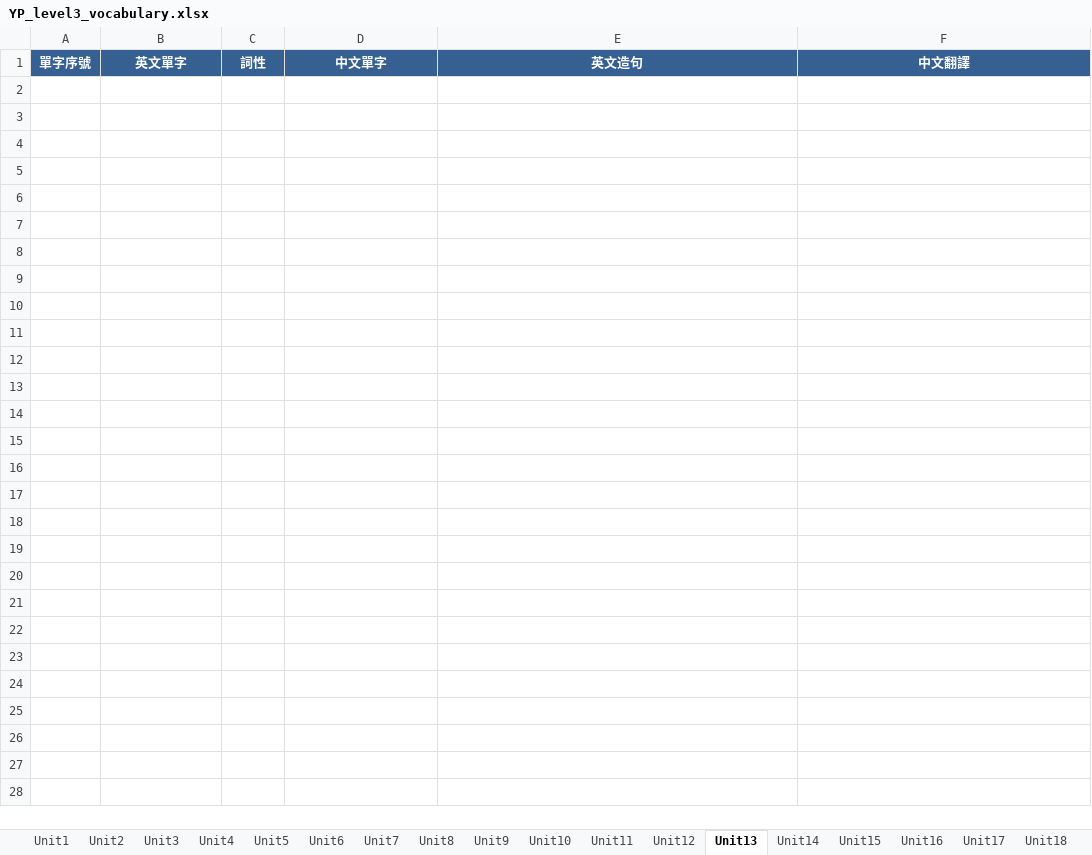
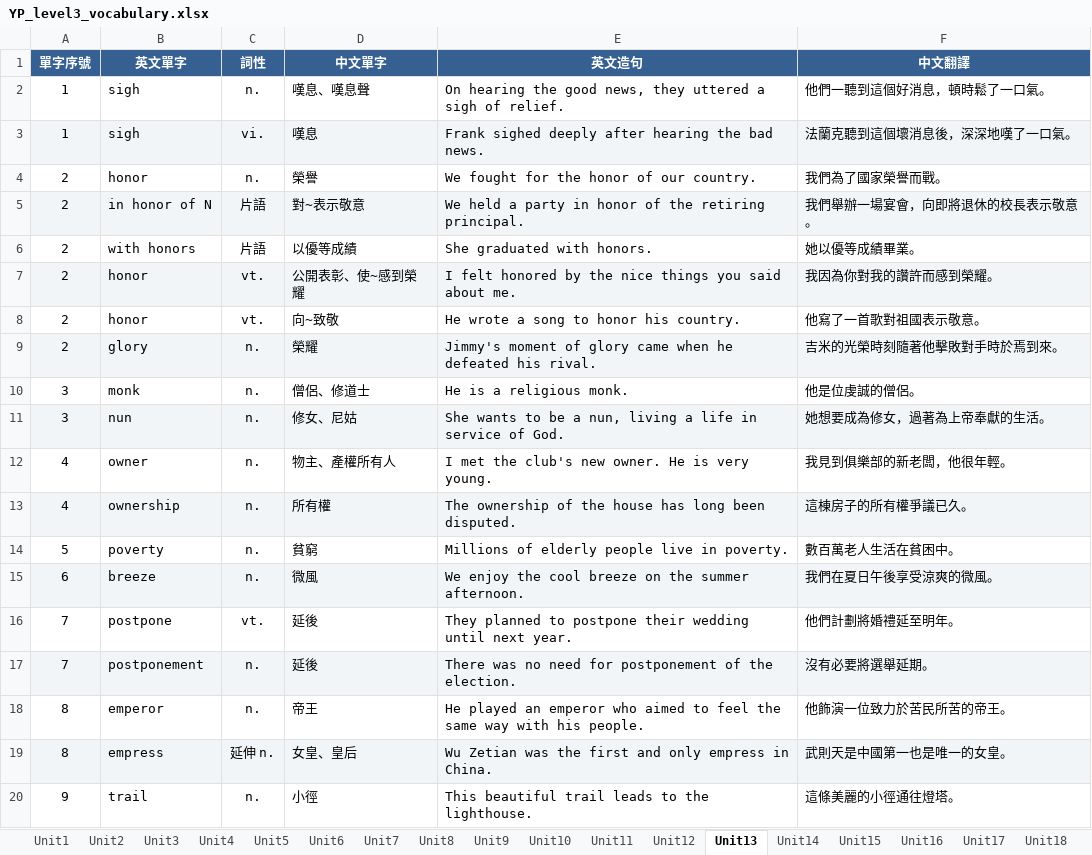
Before and after one commit to englishtracking9-bot/vocabulary, an Excel workbook: YP_level3_vocabulary.xlsx, sheet Unit13, drawn as a sheet; only a part is shown; values as stored, in another font and other column widths than the file's, no borders; the diff covers the shown part only; the diff names each change by its address in the sheet, - before the commit and + after, or states it on an @@ line.

```diff
--- a/YP_level3_vocabulary.xlsx (sheet Unit13)
+++ b/YP_level3_vocabulary.xlsx (sheet Unit13)
+row 2: 1 | sigh | n. | 嘆息、嘆息聲 | On hearing the good news, they uttered a sigh of relief. | 他們一聽到這個好消息，頓時鬆了一口氣。
+row 3: 1 | sigh | vi. | 嘆息 | Frank sighed deeply after hearing the bad news. | 法蘭克聽到這個壞消息後，深深地嘆了一口氣。
+row 4: 2 | honor | n. | 榮譽 | We fought for the honor of our country. | 我們為了國家榮譽而戰。
+row 5: 2 | in honor of N | 片語 | 對~表示敬意 | We held a party in honor of the retiring principal. | 我們舉辦一場宴會，向即將退休的校長表示敬意。
+row 6: 2 | with honors | 片語 | 以優等成績 | She graduated with honors. | 她以優等成績畢業。
+row 7: 2 | honor | vt. | 公開表彰、使~感到榮耀 | I felt honored by the nice things you said about me. | 我因為你對我的讚許而感到榮耀。
+row 8: 2 | honor | vt. | 向~致敬 | He wrote a song to honor his country. | 他寫了一首歌對祖國表示敬意。
+row 9: 2 | glory | n. | 榮耀 | Jimmy's moment of glory came when he defeated his rival. | 吉米的光榮時刻隨著他擊敗對手時於焉到來。
+row 10: 3 | monk | n. | 僧侶、修道士 | He is a religious monk. | 他是位虔誠的僧侶。
+row 11: 3 | nun | n. | 修女、尼姑 | She wants to be a nun, living a life in service of God. | 她想要成為修女，過著為上帝奉獻的生活。
+row 12: 4 | owner | n. | 物主、產權所有人 | I met the club's new owner. He is very young. | 我見到俱樂部的新老闆，他很年輕。
+row 13: 4 | ownership | n. | 所有權 | The ownership of the house has long been disputed. | 這棟房子的所有權爭議已久。
+row 14: 5 | poverty | n. | 貧窮 | Millions of elderly people live in poverty. | 數百萬老人生活在貧困中。
+row 15: 6 | breeze | n. | 微風 | We enjoy the cool breeze on the summer afternoon. | 我們在夏日午後享受涼爽的微風。
+row 16: 7 | postpone | vt. | 延後 | They planned to postpone their wedding until next year. | 他們計劃將婚禮延至明年。
+row 17: 7 | postponement | n. | 延後 | There was no need for postponement of the election. | 沒有必要將選舉延期。
+row 18: 8 | emperor | n. | 帝王 | He played an emperor who aimed to feel the same way with his people. | 他飾演一位致力於苦民所苦的帝王。
+row 19: 8 | empress | 延伸 n. | 女皇、皇后 | Wu Zetian was the first and only empress in China. | 武則天是中國第一也是唯一的女皇。
+row 20: 9 | trail | n. | 小徑 | This beautiful trail leads to the lighthouse. | 這條美麗的小徑通往燈塔。
```
Also changed, not shown: 99 added rows elsewhere in this sheet, sheet Unit6, sheet Unit8, sheet Unit15, sheet Unit7, sheet Unit14, sheet Unit10, 4 more sheets, 3 other files.
